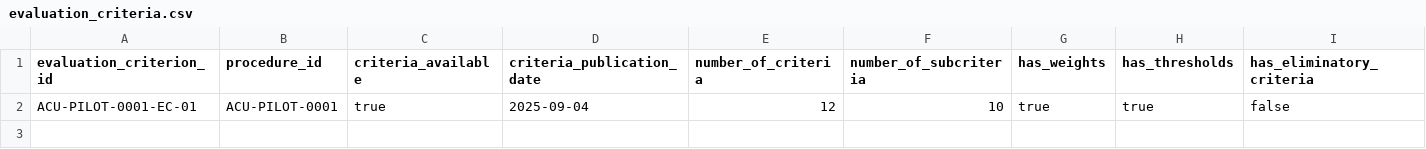
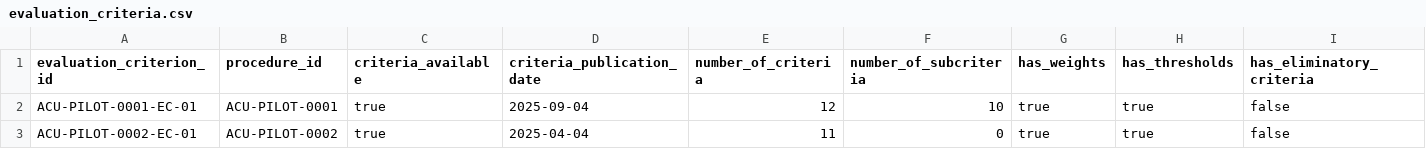
Before and after one commit to colazeta/atlante_dei_concorsi, a CSV file: data/golden-dataset/atlante-concorsi-universitari/procedures/evaluation_criteria.csv, drawn as a sheet; only a part is shown; rows hold the shown columns only; the diff names each change by its address in the sheet, - before the commit and + after, or states it on an @@ line.

Commit message:
Code ACU-PILOT-0002 profile and evaluation criteria rows

```diff
--- a/data/golden-dataset/atlante-concorsi-universitari/procedures/evaluation_criteria.csv
+++ b/data/golden-dataset/atlante-concorsi-universitari/procedures/evaluation_criteria.csv
+row 3: ACU-PILOT-0002-EC-01 | ACU-PILOT-0002 | true | 2025-04-04 | 11 | 0 | true | true | false
```
Also changed, not shown: data/golden-dataset/atlante-concorsi-universitari/procedures/profile_requirements.csv.
